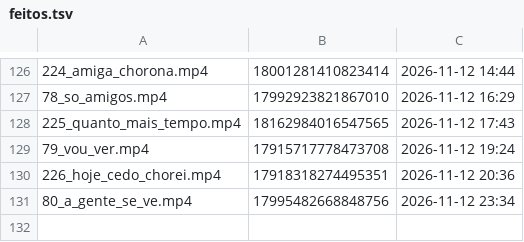
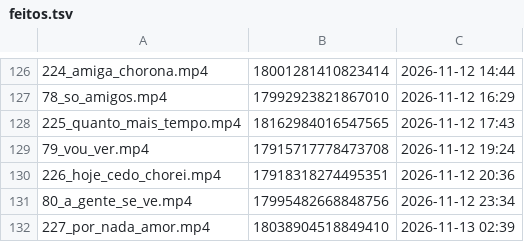
Before and after one commit to brindoapp/reels-teste, a TSV file: contas/leeleo/feitos.tsv, drawn as a sheet; only a part is shown, gaps mark what is left out.

Commit message:
postado 2026-11-13_0239

```diff
--- a/contas/leeleo/feitos.tsv
+++ b/contas/leeleo/feitos.tsv
@@ -131 +131,2 @@
 80_a_gente_se_ve.mp4	17995482668848756	2026-11-12 23:34
+227_por_nada_amor.mp4	18038904518849410	2026-11-13 02:39
```
